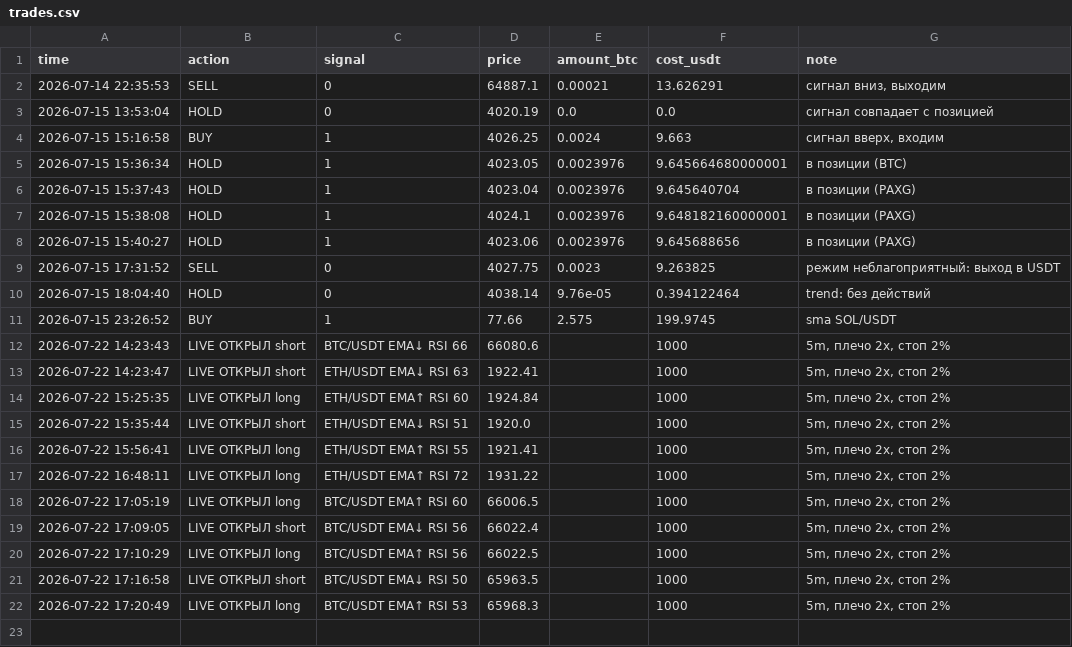
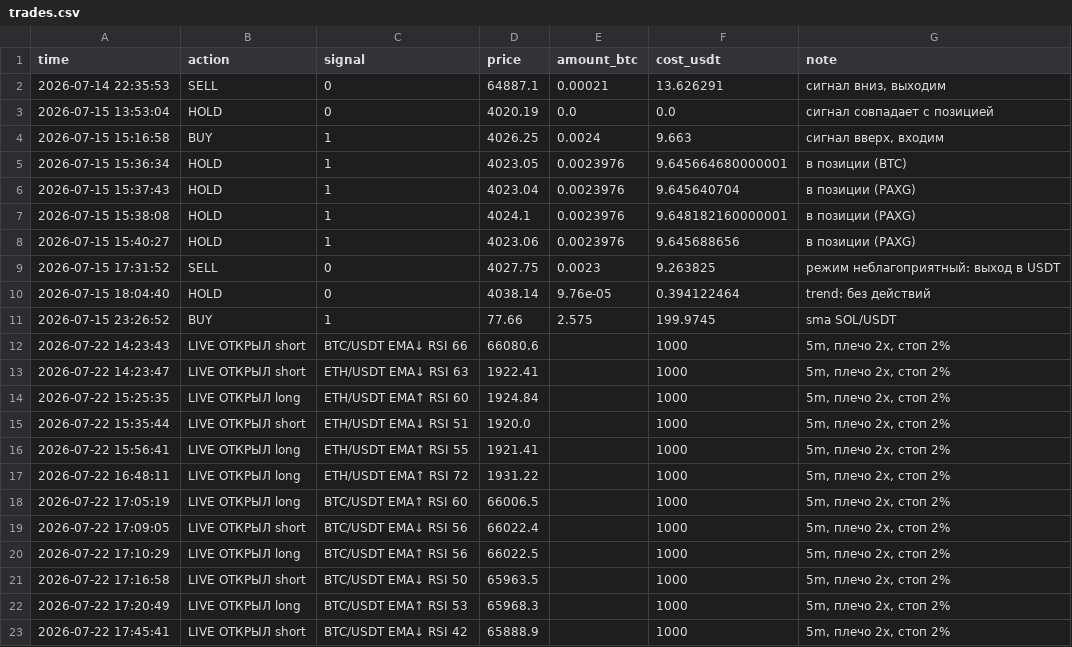
Before and after one commit to cyberacademiya-bit/trister, a CSV file: trades.csv, drawn as a sheet.

Commit message:
🔴🟢 live: живая торговля фьючерсами

```diff
--- a/trades.csv
+++ b/trades.csv
@@ -22 +22,2 @@ time,action,signal,price,amount_btc,cost_usdt,note
 2026-07-22 17:20:49,LIVE ОТКРЫЛ long,BTC/USDT EMA↑ RSI 53,65968.3,,1000,"5m, плечо 2x, стоп 2%"
+2026-07-22 17:45:41,LIVE ОТКРЫЛ short,BTC/USDT EMA↓ RSI 42,65888.9,,1000,"5m, плечо 2x, стоп 2%"
```
Also changed, not shown: 5 other files.
